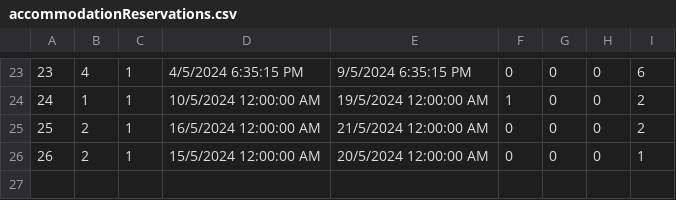
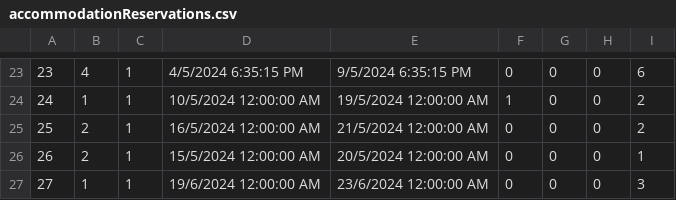
Before and after one commit to kzi-nastava/sims-ra-2024-group-5-team-d, a CSV file: Resources/Data/accommodationReservations.csv, drawn as a sheet; only a part is shown, gaps mark what is left out; the diff names each change by its address in the sheet, - before the commit and + after, or states it on an @@ line.

```diff
--- a/Resources/Data/accommodationReservations.csv
+++ b/Resources/Data/accommodationReservations.csv
+row 27: 27 | 1 | 1 | 19/6/2024 12:00:00 AM | 23/6/2024 12:00:00 AM | 0 | 0 | 0 | 3
```
Also changed, not shown: Resources/Data/forumComments.csv, Resources/Data/forums.csv, 8 other files.
